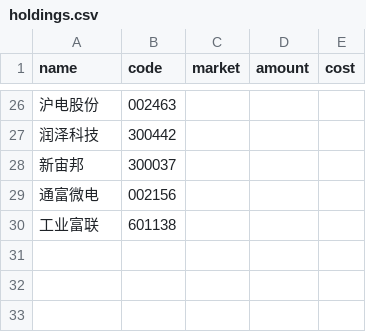
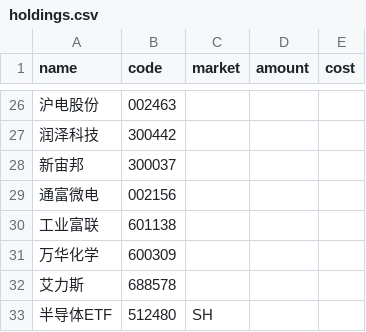
Before and after one commit to HzlGauss/market_watcher, a CSV file: holdings.csv, drawn as a sheet; only a part is shown, gaps mark what is left out; the diff names each change by its address in the sheet, - before the commit and + after, or states it on an @@ line.

```diff
--- a/holdings.csv
+++ b/holdings.csv
+row 31: 万华化学 | 600309
+row 32: 艾力斯 | 688578
+row 33: 半导体ETF | 512480 | SH
```
